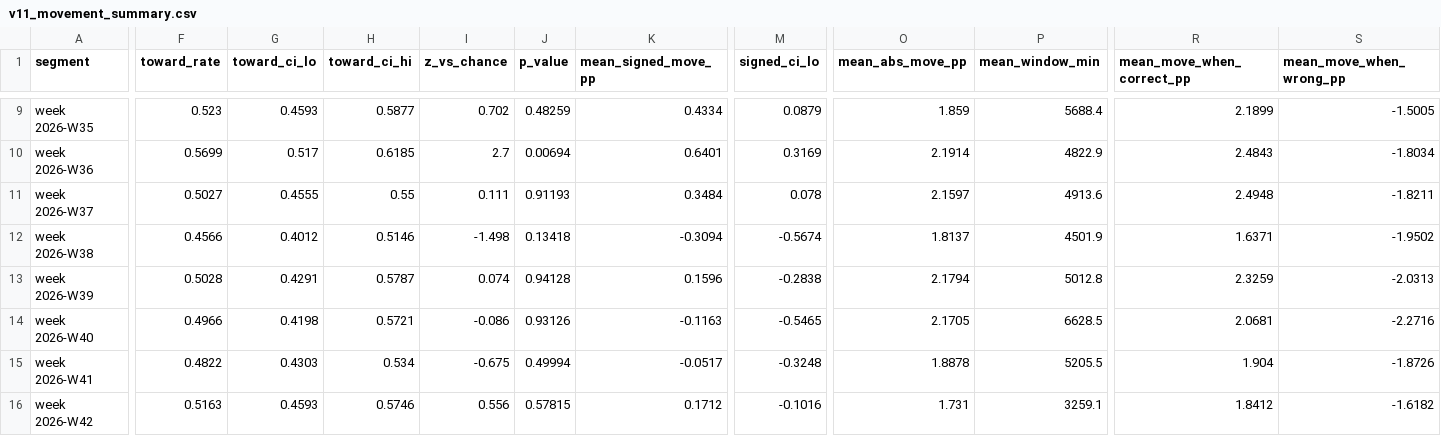
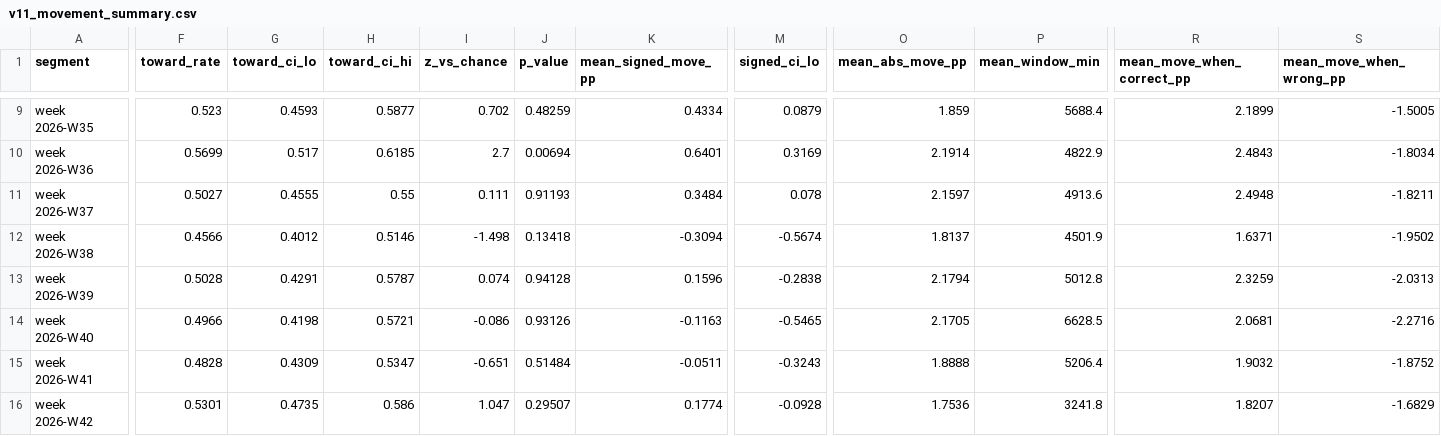
Before and after one commit to NevixAA/wowza_v11, a CSV file: output/v11_movement_summary.csv, drawn as a sheet; only a part is shown, gaps mark what is left out; the diff covers the shown part only; the diff names each change by its address in the sheet, - before the commit and + after, or states it on an @@ line.

```diff
--- a/output/v11_movement_summary.csv
+++ b/output/v11_movement_summary.csv
-F15 (toward_rate): 0.4822
+F15 (toward_rate): 0.4828
-G15 (toward_ci_lo): 0.4303
+G15 (toward_ci_lo): 0.4309
-H15 (toward_ci_hi): 0.534
+H15 (toward_ci_hi): 0.5347
-I15 (z_vs_chance): -0.675
+I15 (z_vs_chance): -0.651
-J15 (p_value): 0.49994
+J15 (p_value): 0.51484
-K15 (mean_signed_move_pp): -0.0517
+K15 (mean_signed_move_pp): -0.0511
-M15 (signed_ci_lo): -0.3248
+M15 (signed_ci_lo): -0.3243
-O15 (mean_abs_move_pp): 1.8878
+O15 (mean_abs_move_pp): 1.8888
-P15 (mean_window_min): 5205.5
+P15 (mean_window_min): 5206.4
-R15 (mean_move_when_correct_pp): 1.904
+R15 (mean_move_when_correct_pp): 1.9032
-S15 (mean_move_when_wrong_pp): -1.8726
+S15 (mean_move_when_wrong_pp): -1.8752
-F16 (toward_rate): 0.5163
+F16 (toward_rate): 0.5301
-G16 (toward_ci_lo): 0.4593
+G16 (toward_ci_lo): 0.4735
-H16 (toward_ci_hi): 0.5746
+H16 (toward_ci_hi): 0.586
-I16 (z_vs_chance): 0.556
+I16 (z_vs_chance): 1.047
-J16 (p_value): 0.57815
+J16 (p_value): 0.29507
-K16 (mean_signed_move_pp): 0.1712
+K16 (mean_signed_move_pp): 0.1774
-M16 (signed_ci_lo): -0.1016
+M16 (signed_ci_lo): -0.0928
-O16 (mean_abs_move_pp): 1.731
+O16 (mean_abs_move_pp): 1.7536
-P16 (mean_window_min): 3259.1
+P16 (mean_window_min): 3241.8
-R16 (mean_move_when_correct_pp): 1.8412
+R16 (mean_move_when_correct_pp): 1.8207
-S16 (mean_move_when_wrong_pp): -1.6182
+S16 (mean_move_when_wrong_pp): -1.6829
```
Also changed, not shown: 140 edited cells elsewhere in this file, output/v11_graded.csv, output/v11_movement_by_league.csv, 14 other files.
